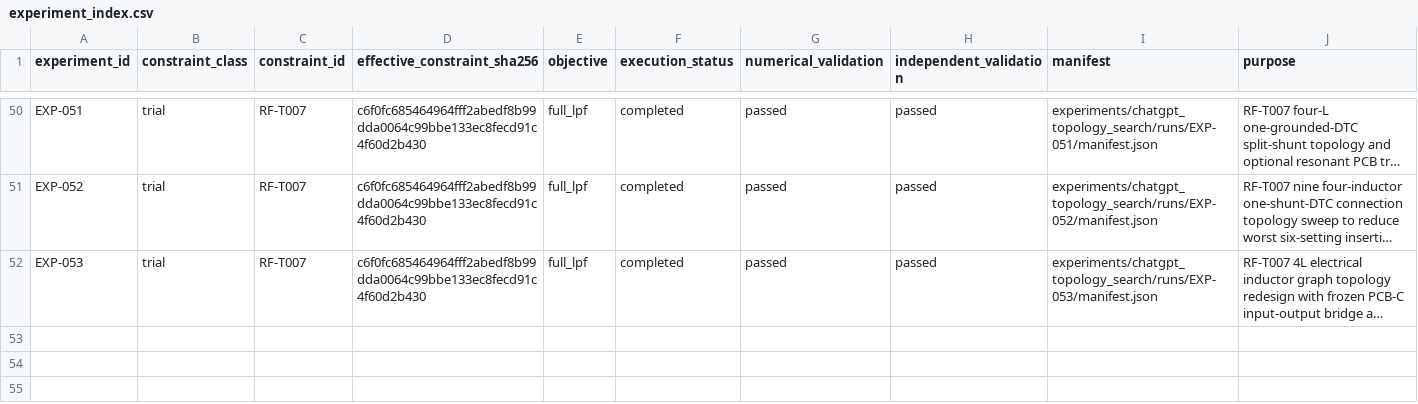
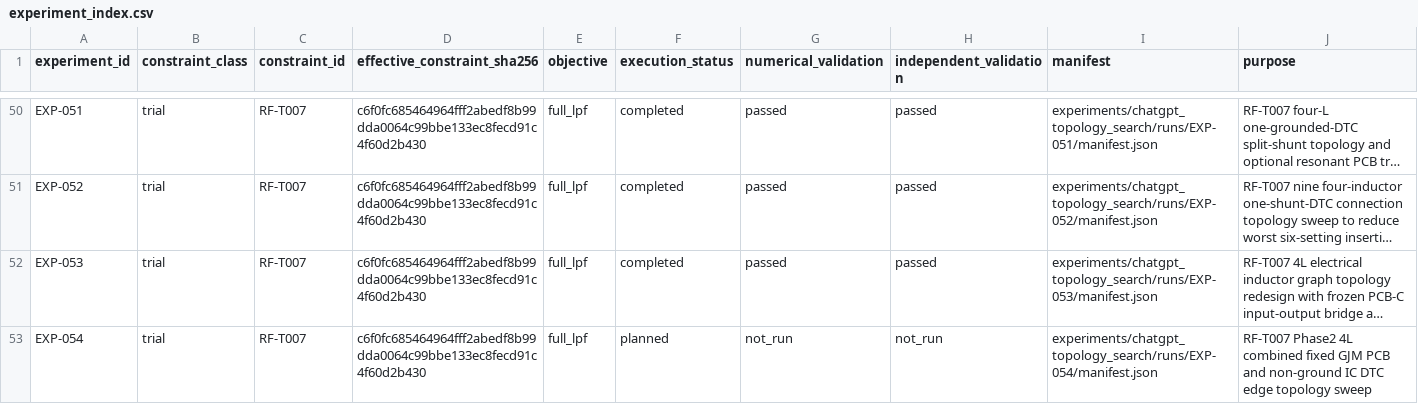
Before and after one commit to miyabimm/reconfigurable-rf-lpf-research, a CSV file: data/experiment_index.csv, drawn as a sheet; only a part is shown, gaps mark what is left out; long unchanged cells end in …; the diff names each change by its address in the sheet, - before the commit and + after, or states it on an @@ line.

Commit message:
Index pre-registered EXP-054 RF-T007 4L combined C/DTC topology exploration

```diff
--- a/data/experiment_index.csv
+++ b/data/experiment_index.csv
+row 53: EXP-054 | trial | RF-T007 | c6f0fc685464964fff2abedf8b99dda0064c99bbe133ec8fecd91c4f60d2b430 | full_lpf | planned | not_run | not_run | experiments/chatgpt_topology_search/runs/EXP-054/manifest.json | RF-T007 Phase2 4L combined fixed GJM PCB and non-ground IC DTC edge topology sweep
```
